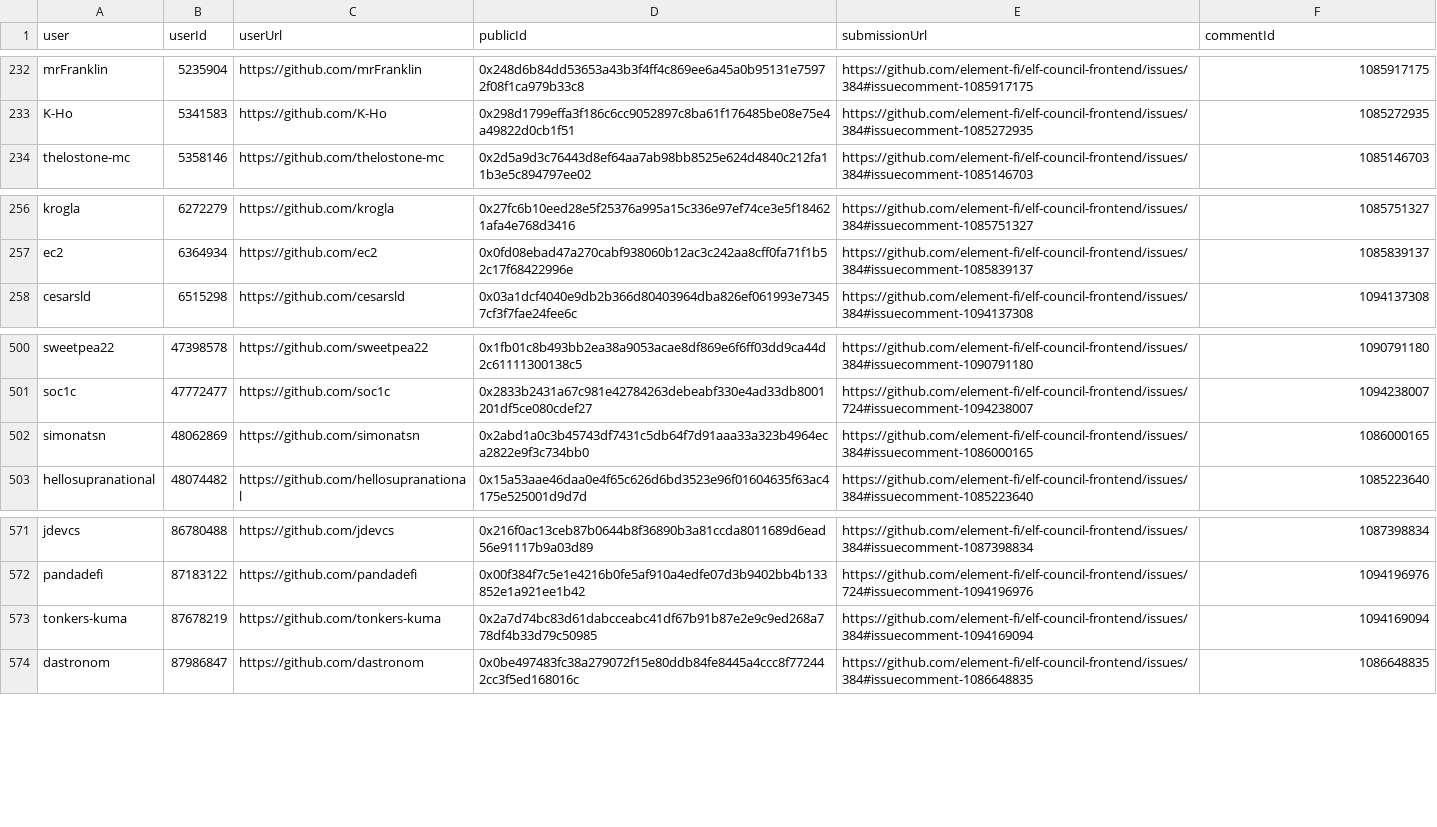
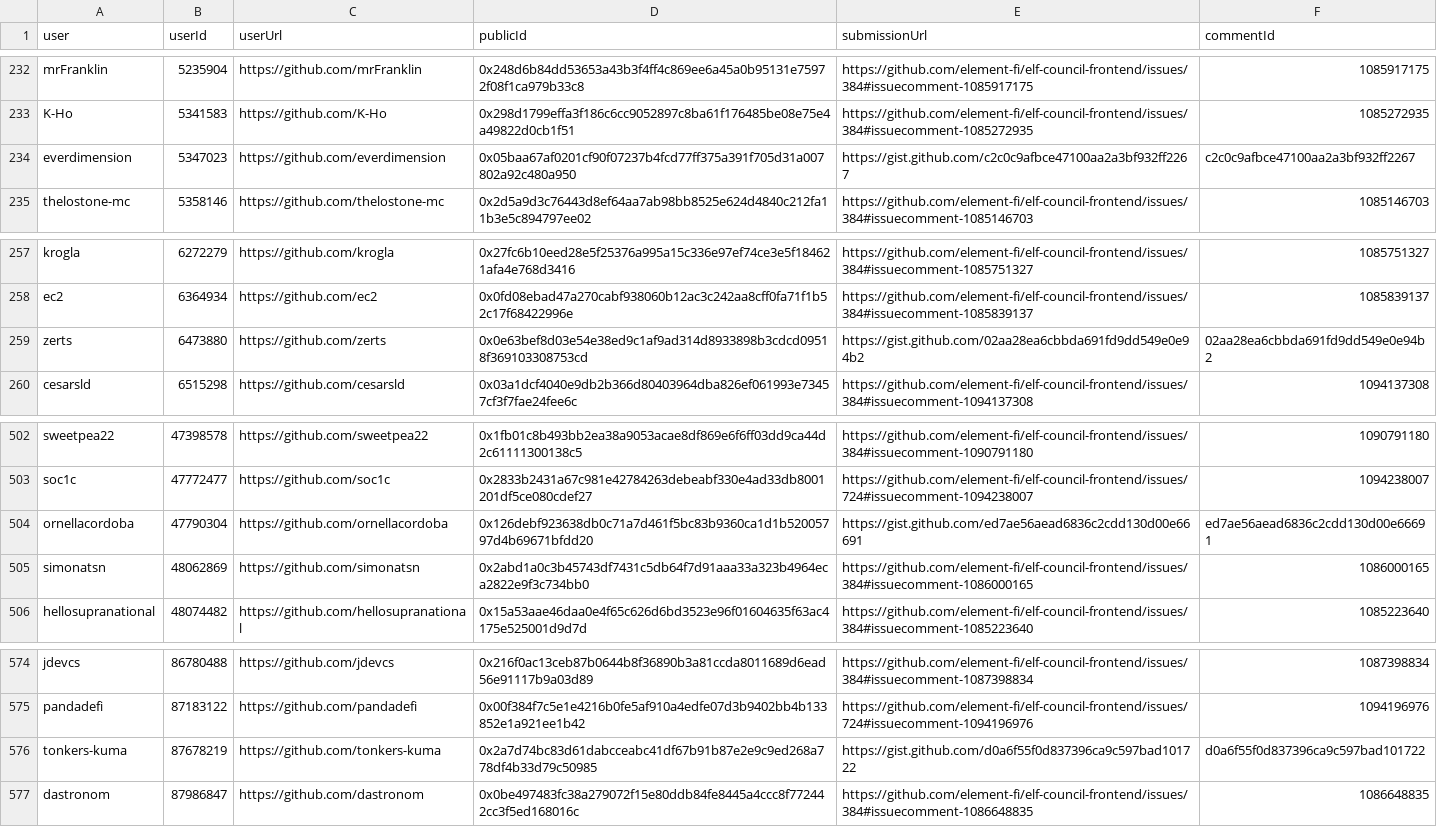
Before and after one commit to delvtech/zk-ids-collection, a CSV file: extra/csv/github_eligible.csv, drawn as a sheet; only a part is shown, gaps mark what is left out.

```diff
--- a/extra/csv/github_eligible.csv
+++ b/extra/csv/github_eligible.csv
@@ -233,2 +233,3 @@ user,userId,userUrl,publicId,submissionUrl,commentId
 "K-Ho","5341583","https://github.com/K-Ho","0x298d1799effa3f186c6cc9052897c8ba61f176485be08e75e4a49822d0cb1f51","https://github.com/element-fi/elf-council-frontend/issues/384#issuecomment-1085272935","1085272935"
+"everdimension","5347023","https://github.com/everdimension","0x05baa67af0201cf90f07237b4fcd77ff375a391f705d31a007802a92c480a950","https://gist.github.com/c2c0c9afbce47100aa2a3bf932ff2267","c2c0c9afbce47100aa2a3bf932ff2267"
 "thelostone-mc","5358146","https://github.com/thelostone-mc","0x2d5a9d3c76443d8ef64aa7ab98bb8525e624d4840c212fa11b3e5c894797ee02","https://github.com/element-fi/elf-council-frontend/issues/384#issuecomment-1085146703","1085146703"
@@ -257,2 +258,3 @@ user,userId,userUrl,publicId,submissionUrl,commentId
 "ec2","6364934","https://github.com/ec2","0x0fd08ebad47a270cabf938060b12ac3c242aa8cff0fa71f1b52c17f68422996e","https://github.com/element-fi/elf-council-frontend/issues/384#issuecomment-1085839137","1085839137"
+"zerts","6473880","https://github.com/zerts","0x0e63bef8d03e54e38ed9c1af9ad314d8933898b3cdcd09518f369103308753cd","https://gist.github.com/02aa28ea6cbbda691fd9dd549e0e94b2","02aa28ea6cbbda691fd9dd549e0e94b2"
 "cesarsld","6515298","https://github.com/cesarsld","0x03a1dcf4040e9db2b366d80403964dba826ef061993e73457cf3f7fae24fee6c","https://github.com/element-fi/elf-council-frontend/issues/384#issuecomment-1094137308","1094137308"
@@ -501,2 +503,3 @@ user,userId,userUrl,publicId,submissionUrl,commentId
 "soc1c","47772477","https://github.com/soc1c","0x2833b2431a67c981e42784263debeabf330e4ad33db8001201df5ce080cdef27","https://github.com/element-fi/elf-council-frontend/issues/724#issuecomment-1094238007","1094238007"
+"ornellacordoba","47790304","https://github.com/ornellacordoba","0x126debf923638db0c71a7d461f5bc83b9360ca1d1b52005797d4b69671bfdd20","https://gist.github.com/ed7ae56aead6836c2cdd130d00e66691","ed7ae56aead6836c2cdd130d00e66691"
 "simonatsn","48062869","https://github.com/simonatsn","0x2abd1a0c3b45743df7431c5db64f7d91aaa33a323b4964eca2822e9f3c734bb0","https://github.com/element-fi/elf-council-frontend/issues/384#issuecomment-1086000165","1086000165"
@@ -572,3 +575,3 @@ user,userId,userUrl,publicId,submissionUrl,commentId
 "pandadefi","87183122","https://github.com/pandadefi","0x00f384f7c5e1e4216b0fe5af910a4edfe07d3b9402bb4b133852e1a921ee1b42","https://github.com/element-fi/elf-council-frontend/issues/724#issuecomment-1094196976","1094196976"
-"tonkers-kuma","87678219","https://github.com/tonkers-kuma","0x2a7d74bc83d61dabcceabc41df67b91b87e2e9c9ed268a778df4b33d79c50985","https://github.com/element-fi/elf-council-frontend/issues/384#issuecomment-1094169094","1094169094"
+"tonkers-kuma","87678219","https://github.com/tonkers-kuma","0x2a7d74bc83d61dabcceabc41df67b91b87e2e9c9ed268a778df4b33d79c50985","https://gist.github.com/d0a6f55f0d837396ca9c597bad101722","d0a6f55f0d837396ca9c597bad101722"
 "dastronom","87986847","https://github.com/dastronom","0x0be497483fc38a279072f15e80ddb84fe8445a4ccc8f772442cc3f5ed168016c","https://github.com/element-fi/elf-council-frontend/issues/384#issuecomment-1086648835","1086648835"
```
Also changed, not shown: extra/csv/discord_invalid.csv, extra/csv/github_eligible_missing.csv, 9 other files.
